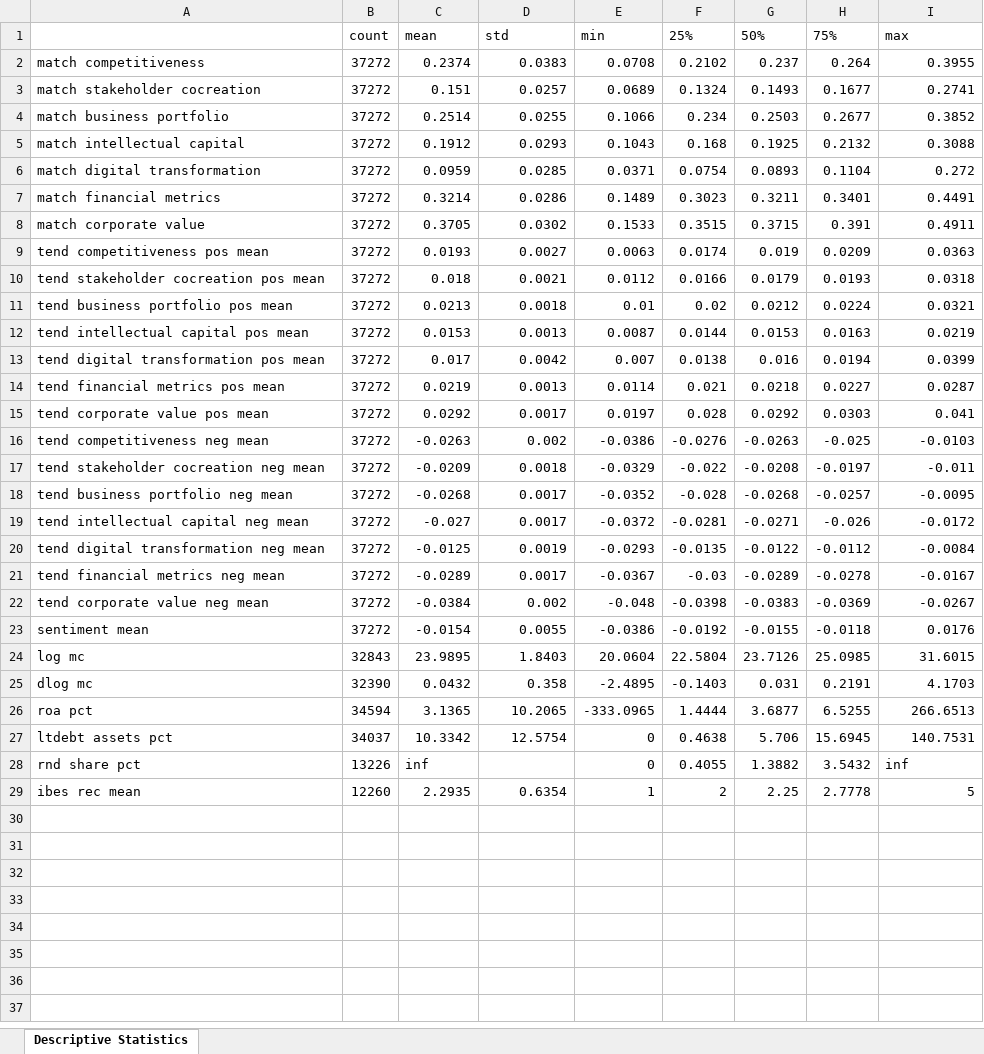
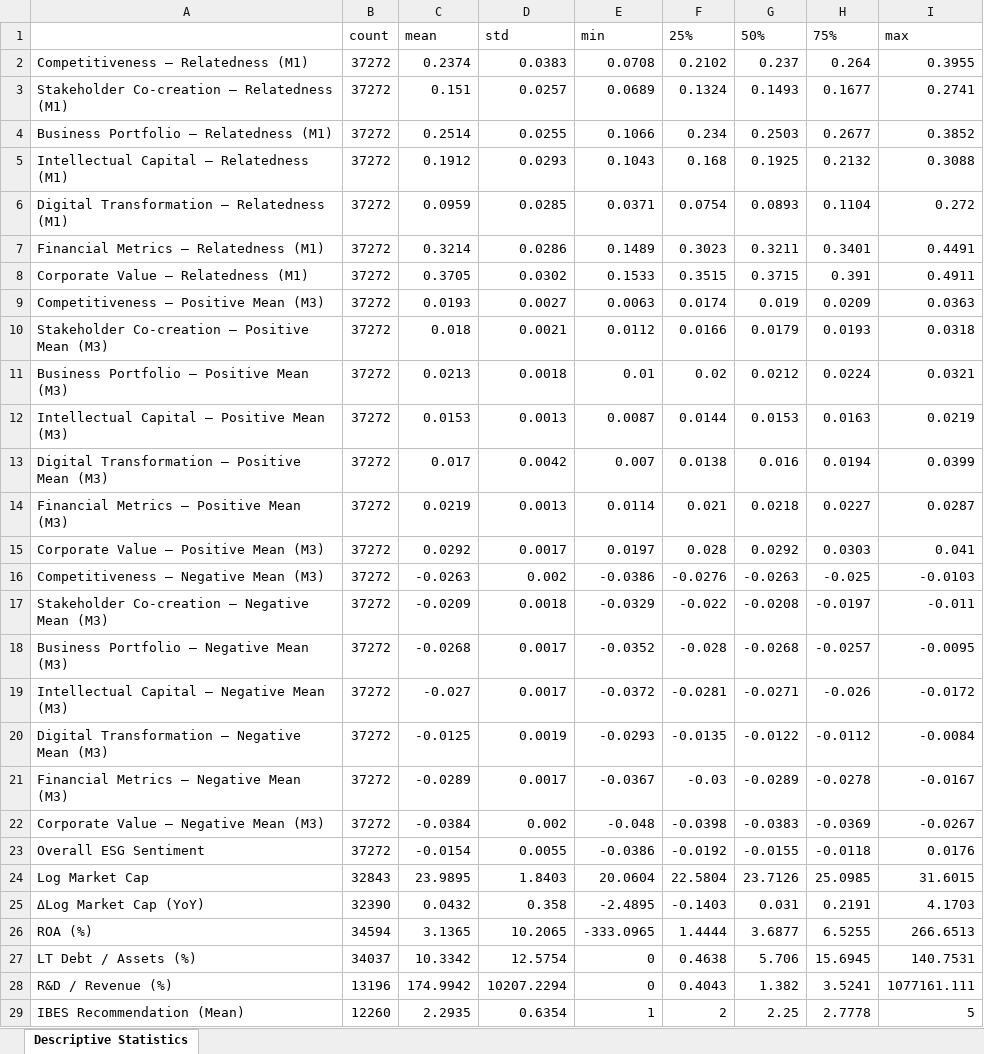
Before and after one commit to MichaelChaoLi-cpu/ESG05h, an Excel workbook: export/tables/Table1_DescriptiveStats.xlsx, sheet Descriptive Statistics, drawn as a sheet; values as stored, in another font and other column widths than the file's, no borders; removed rows and columns are numbered as before the commit, all else as after; the diff names each change by its address in the sheet, - before the commit and + after, or states it on an @@ line.

```diff
--- a/export/tables/Table1_DescriptiveStats.xlsx (sheet Descriptive Statistics)
+++ b/export/tables/Table1_DescriptiveStats.xlsx (sheet Descriptive Statistics)
-A2: match competitiveness
+A2: Competitiveness — Relatedness (M1)
-A3: match stakeholder cocreation
+A3: Stakeholder Co-creation — Relatedness (M1)
-A4: match business portfolio
+A4: Business Portfolio — Relatedness (M1)
-A5: match intellectual capital
+A5: Intellectual Capital — Relatedness (M1)
-A6: match digital transformation
+A6: Digital Transformation — Relatedness (M1)
-A7: match financial metrics
+A7: Financial Metrics — Relatedness (M1)
-A8: match corporate value
+A8: Corporate Value — Relatedness (M1)
-A9: tend competitiveness pos mean
+A9: Competitiveness — Positive Mean (M3)
-A10: tend stakeholder cocreation pos mean
+A10: Stakeholder Co-creation — Positive Mean (M3)
-A11: tend business portfolio pos mean
+A11: Business Portfolio — Positive Mean (M3)
-A12: tend intellectual capital pos mean
+A12: Intellectual Capital — Positive Mean (M3)
-A13: tend digital transformation pos mean
+A13: Digital Transformation — Positive Mean (M3)
-A14: tend financial metrics pos mean
+A14: Financial Metrics — Positive Mean (M3)
-A15: tend corporate value pos mean
+A15: Corporate Value — Positive Mean (M3)
-A16: tend competitiveness neg mean
+A16: Competitiveness — Negative Mean (M3)
-A17: tend stakeholder cocreation neg mean
+A17: Stakeholder Co-creation — Negative Mean (M3)
-A18: tend business portfolio neg mean
+A18: Business Portfolio — Negative Mean (M3)
-A19: tend intellectual capital neg mean
+A19: Intellectual Capital — Negative Mean (M3)
-A20: tend digital transformation neg mean
+A20: Digital Transformation — Negative Mean (M3)
-A21: tend financial metrics neg mean
+A21: Financial Metrics — Negative Mean (M3)
-A22: tend corporate value neg mean
+A22: Corporate Value — Negative Mean (M3)
-A23: sentiment mean
+A23: Overall ESG Sentiment
-A24: log mc
+A24: Log Market Cap
-A25: dlog mc
+A25: ΔLog Market Cap (YoY)
-A26: roa pct
+A26: ROA (%)
-A27: ltdebt assets pct
+A27: LT Debt / Assets (%)
-row 28: rnd share pct | 13226 | inf |  | 0 | 0.4055 | 1.3882 | 3.5432 | inf
+row 28: R&D / Revenue (%) | 13196 | 174.9942 | 10207.2294 | 0 | 0.4043 | 1.382 | 3.5241 | 1077161.111
-A29: ibes rec mean
+A29: IBES Recommendation (Mean)
```
Also changed, not shown: export/tables/S1_Coef_Competitiveness.xlsx, export/tables/S2_Coef_StakeholderCo-creati.xlsx, 23 other files.
